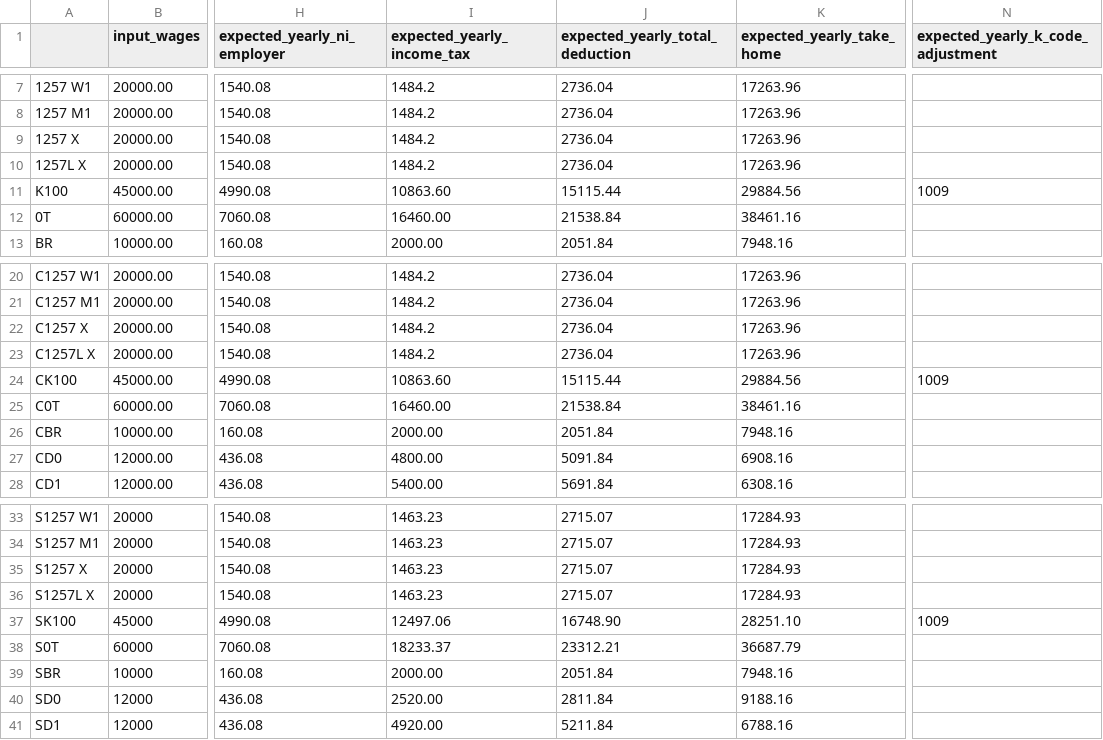
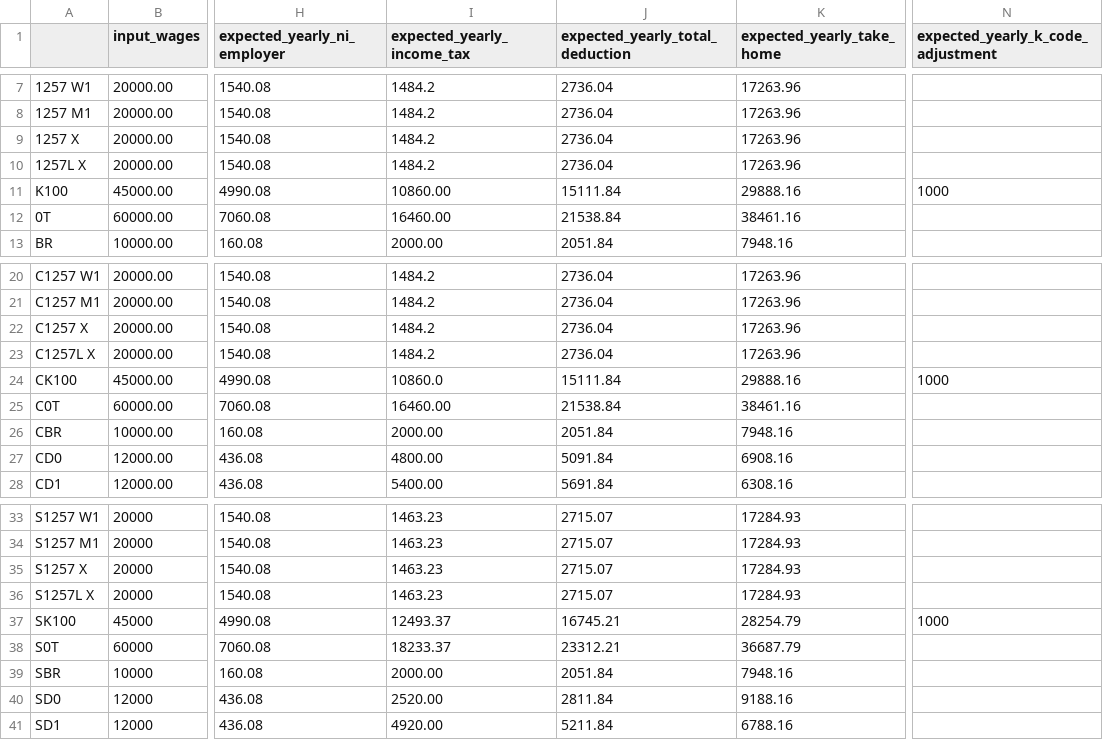
Before and after one commit to hmrc/tax-kalculator, a CSV file: src/jvmTest/resources/data2021.csv, drawn as a sheet; only a part is shown, gaps mark what is left out; the diff names each change by its address in the sheet, - before the commit and + after, or states it on an @@ line.

```diff
--- a/src/jvmTest/resources/data2021.csv
+++ b/src/jvmTest/resources/data2021.csv
-I11 (expected_yearly_income_tax): 10863.60
+I11 (expected_yearly_income_tax): 10860.00
-J11 (expected_yearly_total_deduction): 15115.44
+J11 (expected_yearly_total_deduction): 15111.84
-K11 (expected_yearly_take_home): 29884.56
+K11 (expected_yearly_take_home): 29888.16
-N11: 1009
+N11: 1000
-I24 (expected_yearly_income_tax): 10863.60
+I24 (expected_yearly_income_tax): 10860.0
-J24 (expected_yearly_total_deduction): 15115.44
+J24 (expected_yearly_total_deduction): 15111.84
-K24 (expected_yearly_take_home): 29884.56
+K24 (expected_yearly_take_home): 29888.16
-N24: 1009
+N24: 1000
-I37 (expected_yearly_income_tax): 12497.06
+I37 (expected_yearly_income_tax): 12493.37
-J37 (expected_yearly_total_deduction): 16748.90
+J37 (expected_yearly_total_deduction): 16745.21
-K37 (expected_yearly_take_home): 28251.10
+K37 (expected_yearly_take_home): 28254.79
-N37: 1009
+N37: 1000
```
Also changed, not shown: src/jvmTest/resources/data2023_with_pension.csv, src/jvmTest/resources/data2024_with_pension.csv, 42 other files.
